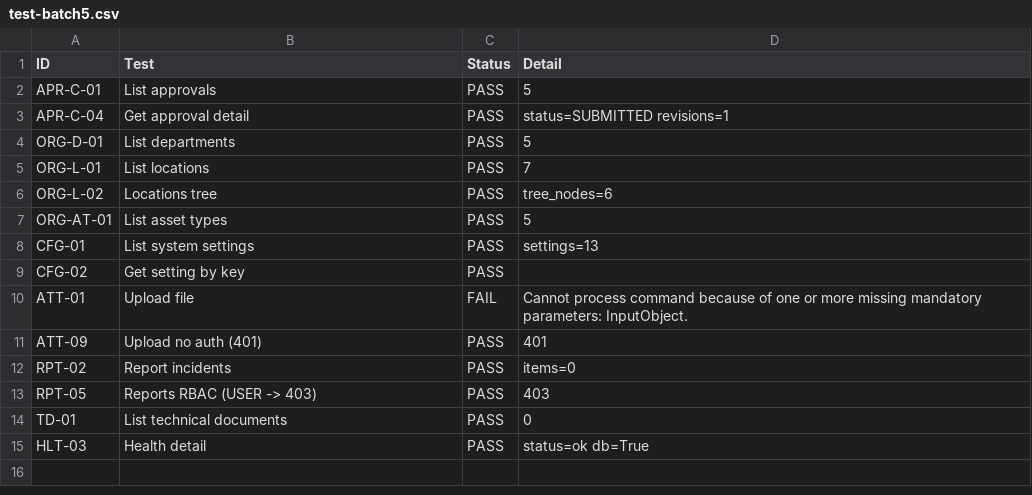
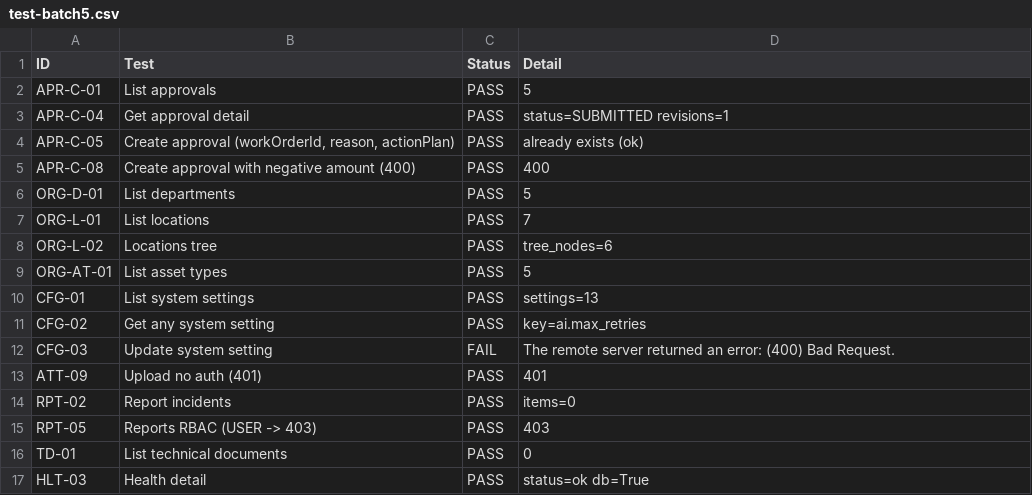
Before and after one commit to Mhieuu/equipcare-ai, a CSV file: test-batch5.csv, drawn as a sheet.

```diff
--- a/test-batch5.csv
+++ b/test-batch5.csv
@@ -3,2 +3,4 @@
 "APR-C-04","Get approval detail","PASS","status=SUBMITTED revisions=1"
+"APR-C-05","Create approval (workOrderId, reason, actionPlan)","PASS","already exists (ok)"
+"APR-C-08","Create approval with negative amount (400)","PASS","400"
 "ORG-D-01","List departments","PASS","5"
@@ -8,4 +10,4 @@
 "CFG-01","List system settings","PASS","settings=13"
-"CFG-02","Get setting by key","PASS",""
-"ATT-01","Upload file","FAIL","Cannot process command because of one or more missing mandatory parameters: InputObject."
+"CFG-02","Get any system setting","PASS","key=ai.max_retries"
+"CFG-03","Update system setting","FAIL","The remote server returned an error: (400) Bad Request."
 "ATT-09","Upload no auth (401)","PASS","401"
```
Also changed, not shown: test-batch1.csv, 29 other files.
